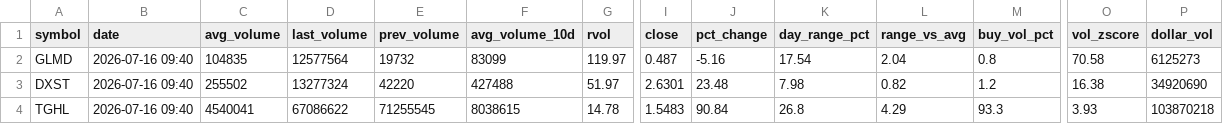
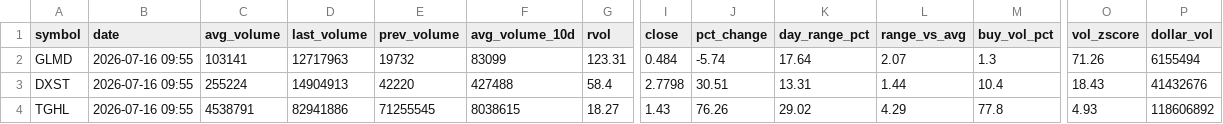
Before and after one commit to Alex-Matulay/volume-scanner, a CSV file: intraday.csv, drawn as a sheet; only a part is shown, gaps mark what is left out; the diff covers the shown part only; the diff names each change by its address in the sheet, - before the commit and + after, or states it on an @@ line.

```diff
--- a/intraday.csv
+++ b/intraday.csv
-B2:B4 (date): 2026-07-16 09:40
+B2:B4 (date): 2026-07-16 09:55
-C2 (avg_volume): 104835
+C2 (avg_volume): 103141
-D2 (last_volume): 12577564
+D2 (last_volume): 12717963
-G2 (rvol): 119.97
+G2 (rvol): 123.31
-I2 (close): 0.487
+I2 (close): 0.484
-J2 (pct_change): -5.16
+J2 (pct_change): -5.74
-K2 (day_range_pct): 17.54
+K2 (day_range_pct): 17.64
-L2 (range_vs_avg): 2.04
+L2 (range_vs_avg): 2.07
-M2 (buy_vol_pct): 0.8
+M2 (buy_vol_pct): 1.3
-O2 (vol_zscore): 70.58
+O2 (vol_zscore): 71.26
-P2 (dollar_vol): 6125273
+P2 (dollar_vol): 6155494
-C3 (avg_volume): 255502
+C3 (avg_volume): 255224
-D3 (last_volume): 13277324
+D3 (last_volume): 14904913
-G3 (rvol): 51.97
+G3 (rvol): 58.4
-I3 (close): 2.6301
+I3 (close): 2.7798
-J3 (pct_change): 23.48
+J3 (pct_change): 30.51
-K3 (day_range_pct): 7.98
+K3 (day_range_pct): 13.31
-L3 (range_vs_avg): 0.82
+L3 (range_vs_avg): 1.44
-M3 (buy_vol_pct): 1.2
+M3 (buy_vol_pct): 10.4
-O3 (vol_zscore): 16.38
+O3 (vol_zscore): 18.43
-P3 (dollar_vol): 34920690
+P3 (dollar_vol): 41432676
-C4 (avg_volume): 4540041
+C4 (avg_volume): 4538791
-D4 (last_volume): 67086622
+D4 (last_volume): 82941886
-G4 (rvol): 14.78
+G4 (rvol): 18.27
-I4 (close): 1.5483
+I4 (close): 1.43
-J4 (pct_change): 90.84
+J4 (pct_change): 76.26
-K4 (day_range_pct): 26.8
+K4 (day_range_pct): 29.02
-M4 (buy_vol_pct): 93.3
+M4 (buy_vol_pct): 77.8
-O4 (vol_zscore): 3.93
+O4 (vol_zscore): 4.93
-P4 (dollar_vol): 103870218
+P4 (dollar_vol): 118606892
```
Also changed, not shown: 2 added rows and 21 edited cells elsewhere in this file, 2 other files.
